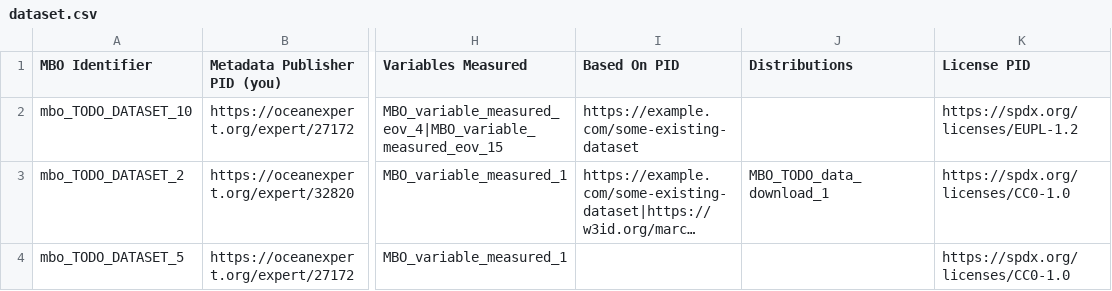
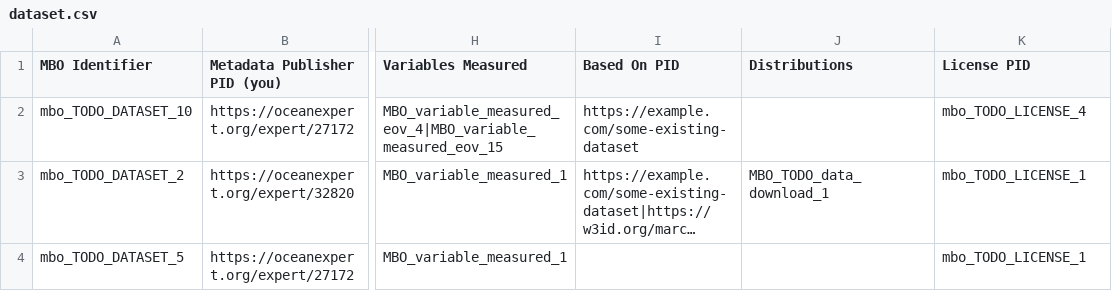
Before and after one commit to vliz-be-opsci/mbo-csv-to-json-ld, a CSV file: dataset.csv, drawn as a sheet; only a part is shown, gaps mark what is left out; long unchanged cells end in …; the diff names each change by its address in the sheet, - before the commit and + after, or states it on an @@ line.

Commit message:
Making licenses user configurable and more informative.

```diff
--- a/dataset.csv
+++ b/dataset.csv
-K2 (License PID): https://spdx.org/licenses/EUPL-1.2
+K2 (License PID): mbo_TODO_LICENSE_4
-K3:K4 (License PID): https://spdx.org/licenses/CC0-1.0
+K3:K4 (License PID): mbo_TODO_LICENSE_1
```
Also changed, not shown: data-download.csv, variable-measured.csv, 11 other files.
